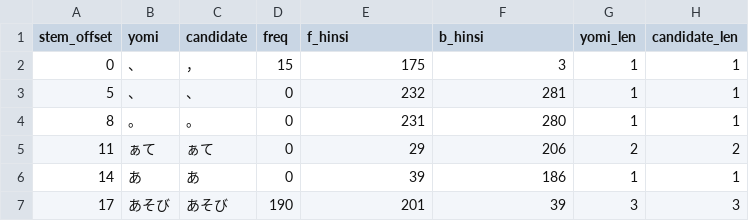
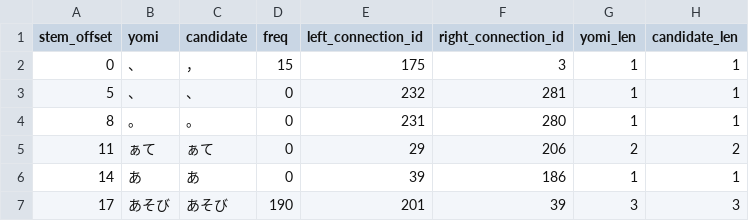
Before and after one commit to maekawa-mugi/kanaria, a TSV file: dict/ancillary_words.tsv, drawn as a sheet; only a part is shown.

Commit message:
Rename hinsi fields to connection identifiers

```diff
--- a/dict/ancillary_words.tsv
+++ b/dict/ancillary_words.tsv
@@ -1,2 +1,2 @@
-stem_offset	yomi	candidate	freq	f_hinsi	b_hinsi	yomi_len	candidate_len
+stem_offset	yomi	candidate	freq	left_connection_id	right_connection_id	yomi_len	candidate_len
 0	、	，	15	175	3	1	1
```
Also changed, not shown: dict/prediction.tsv, dict/single_kanji.tsv, 18 other files.
